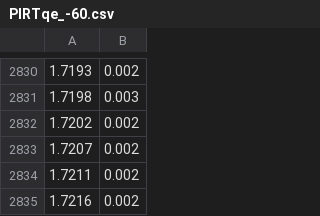
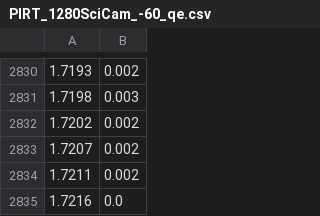
Before and after one commit to ppp-one/mphot, a CSV file: resources/systems/qe/PIRT_1280SciCam_-60_qe.csv (was resources/systems/qe/PIRTqe_-60.csv), drawn as a sheet; only a part is shown, gaps mark what is left out.

```diff
--- a/resources/systems/qe/PIRTqe_-60.csv
+++ b/resources/systems/qe/PIRT_1280SciCam_-60_qe.csv
@@ -2834,2 +2834,2 @@
 1.7211,0.002
-1.7216,0.002
+1.7216,0.0
```
Also changed, not shown: resources/systems/optics/Al_reflectivity.csv, resources/systems/qe/Andor_iKon-L-936_-60_qe.csv, 38 other files.
